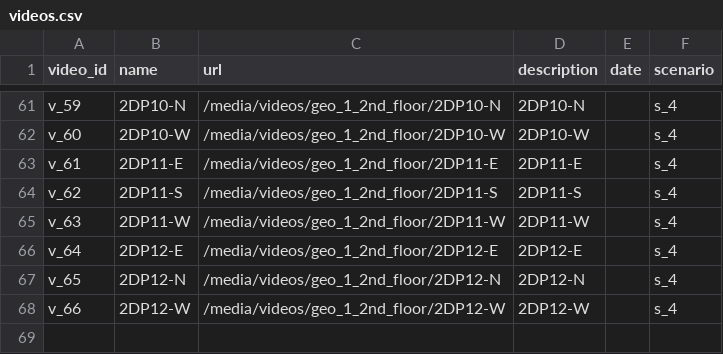
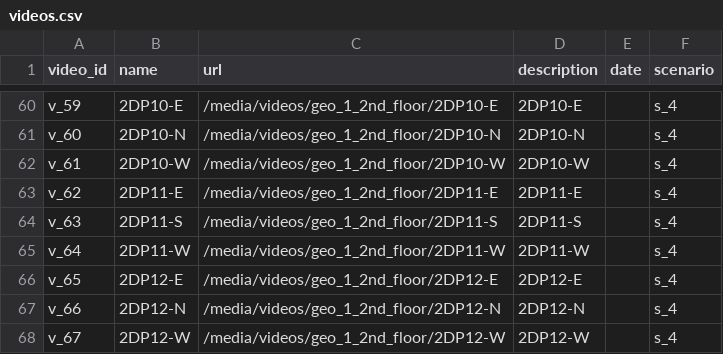
Before and after one commit to sitcomlab/IVE, a CSV file: data/videos.csv, drawn as a sheet; only a part is shown, gaps mark what is left out; addresses are those after the commit; the diff covers the shown part only; the diff names each change by its address in the sheet, - before the commit and + after, or states it on an @@ line.

```diff
--- a/data/videos.csv
+++ b/data/videos.csv
-B60 (name): 2DP10-N
+B60 (name): 2DP10-E
-C60 (url): /media/videos/geo_1_2nd_floor/2DP10-N
+C60 (url): /media/videos/geo_1_2nd_floor/2DP10-E
-D60 (description): 2DP10-N
+D60 (description): 2DP10-E
-B61 (name): 2DP10-W
+B61 (name): 2DP10-N
-C61 (url): /media/videos/geo_1_2nd_floor/2DP10-W
+C61 (url): /media/videos/geo_1_2nd_floor/2DP10-N
-D61 (description): 2DP10-W
+D61 (description): 2DP10-N
-B62 (name): 2DP11-E
+B62 (name): 2DP10-W
-C62 (url): /media/videos/geo_1_2nd_floor/2DP11-E
+C62 (url): /media/videos/geo_1_2nd_floor/2DP10-W
-D62 (description): 2DP11-E
+D62 (description): 2DP10-W
-B63 (name): 2DP11-S
+B63 (name): 2DP11-E
-C63 (url): /media/videos/geo_1_2nd_floor/2DP11-S
+C63 (url): /media/videos/geo_1_2nd_floor/2DP11-E
-D63 (description): 2DP11-S
+D63 (description): 2DP11-E
-B64 (name): 2DP11-W
+B64 (name): 2DP11-S
-C64 (url): /media/videos/geo_1_2nd_floor/2DP11-W
+C64 (url): /media/videos/geo_1_2nd_floor/2DP11-S
-D64 (description): 2DP11-W
+D64 (description): 2DP11-S
-B65 (name): 2DP12-E
+B65 (name): 2DP11-W
-C65 (url): /media/videos/geo_1_2nd_floor/2DP12-E
+C65 (url): /media/videos/geo_1_2nd_floor/2DP11-W
-D65 (description): 2DP12-E
+D65 (description): 2DP11-W
-B66 (name): 2DP12-N
+B66 (name): 2DP12-E
-C66 (url): /media/videos/geo_1_2nd_floor/2DP12-N
+C66 (url): /media/videos/geo_1_2nd_floor/2DP12-E
-D66 (description): 2DP12-N
+D66 (description): 2DP12-E
-B67 (name): 2DP12-W
+B67 (name): 2DP12-N
-C67 (url): /media/videos/geo_1_2nd_floor/2DP12-W
+C67 (url): /media/videos/geo_1_2nd_floor/2DP12-N
-D67 (description): 2DP12-W
+D67 (description): 2DP12-N
+row 68: v_67 | 2DP12-W | /media/videos/geo_1_2nd_floor/2DP12-W | 2DP12-W |  | s_4
```
Also changed, not shown: 1 removed row and 30 edited cells elsewhere in this file.
